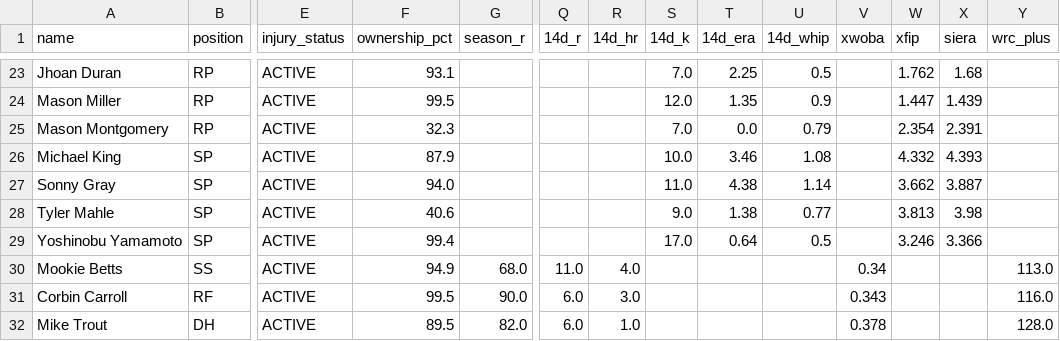
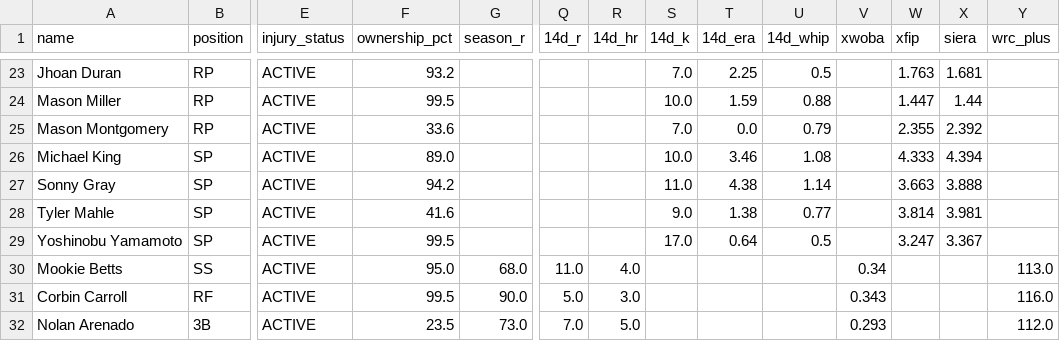
Before and after one commit to nickguarriello/pitch-slap, a CSV file: docs/data/roster.csv, drawn as a sheet; only a part is shown, gaps mark what is left out; removed rows and columns are numbered as before the commit, all else as after; rows hold the shown columns only; the diff covers the shown part only; the diff names each change by its address in the sheet, - before the commit and + after, or states it on an @@ line.

```diff
--- a/docs/data/roster.csv
+++ b/docs/data/roster.csv
-F23 (ownership_pct): 93.1
+F23 (ownership_pct): 93.2
-W23 (xfip): 1.762
+W23 (xfip): 1.763
-X23 (siera): 1.68
+X23 (siera): 1.681
-S24 (14d_k): 12.0
+S24 (14d_k): 10.0
-T24 (14d_era): 1.35
+T24 (14d_era): 1.59
-U24 (14d_whip): 0.9
+U24 (14d_whip): 0.88
-X24 (siera): 1.439
+X24 (siera): 1.44
-F25 (ownership_pct): 32.3
+F25 (ownership_pct): 33.6
-W25 (xfip): 2.354
+W25 (xfip): 2.355
-X25 (siera): 2.391
+X25 (siera): 2.392
-F26 (ownership_pct): 87.9
+F26 (ownership_pct): 89.0
-W26 (xfip): 4.332
+W26 (xfip): 4.333
-X26 (siera): 4.393
+X26 (siera): 4.394
-F27 (ownership_pct): 94.0
+F27 (ownership_pct): 94.2
-W27 (xfip): 3.662
+W27 (xfip): 3.663
-X27 (siera): 3.887
+X27 (siera): 3.888
-F28 (ownership_pct): 40.6
+F28 (ownership_pct): 41.6
-W28 (xfip): 3.813
+W28 (xfip): 3.814
-X28 (siera): 3.98
+X28 (siera): 3.981
-F29 (ownership_pct): 99.4
+F29 (ownership_pct): 99.5
-W29 (xfip): 3.246
+W29 (xfip): 3.247
-X29 (siera): 3.366
+X29 (siera): 3.367
-F30 (ownership_pct): 94.9
+F30 (ownership_pct): 95.0
-Q31 (14d_r): 6.0
+Q31 (14d_r): 5.0
-row 32: Mike Trout | DH | ACTIVE | 89.5 | 82.0 | 6.0 | 1.0 |  |  |  | 0.378 |  |  | 128.0
+row 32: Nolan Arenado | 3B | ACTIVE | 23.5 | 73.0 | 7.0 | 5.0 |  |  |  | 0.293 |  |  | 112.0
```
Also changed, not shown: 1 added row, 1 removed row and 29 edited cells elsewhere in this file, docs/data/matchup.csv, docs/data/waivers.csv, 10 other files.
